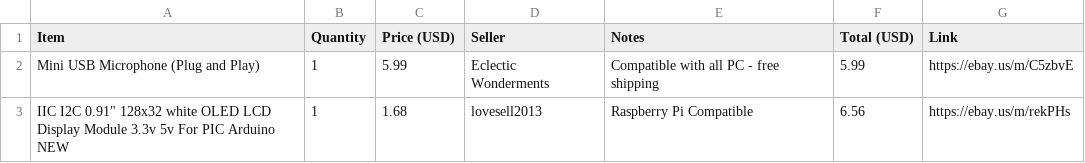
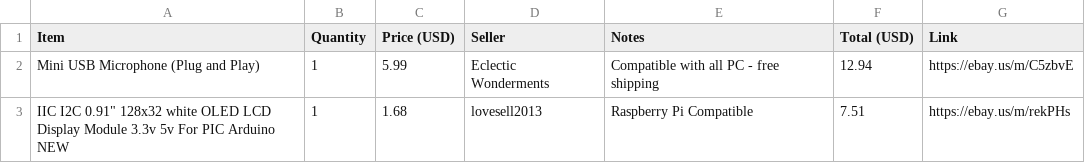
Before and after one commit to SmartGuy1108/clippy.github.io, a CSV file: BOM.csv, drawn as a sheet.

Commit message:
Update quantities and totals in BOM.csv

```diff
--- a/BOM.csv
+++ b/BOM.csv
@@ -1,3 +1,3 @@
 Item,Quantity,Price (USD),Seller,Notes,Total (USD),Link
-"Mini USB Microphone (Plug and Play)",1,5.99,"Eclectic Wonderments","Compatible with all PC - free shipping",5.99,https://ebay.us/m/C5zbvE
-"IIC I2C 0.91"" 128x32 white OLED LCD Display Module 3.3v 5v For PIC Arduino NEW",1,1.68,"lovesell2013","Raspberry Pi Compatible",6.56,https://ebay.us/m/rekPHs
+"Mini USB Microphone (Plug and Play)",1,5.99,"Eclectic Wonderments","Compatible with all PC - free shipping",12.94,https://ebay.us/m/C5zbvE
+"IIC I2C 0.91"" 128x32 white OLED LCD Display Module 3.3v 5v For PIC Arduino NEW",1,1.68,"lovesell2013","Raspberry Pi Compatible",7.51,https://ebay.us/m/rekPHs
```
